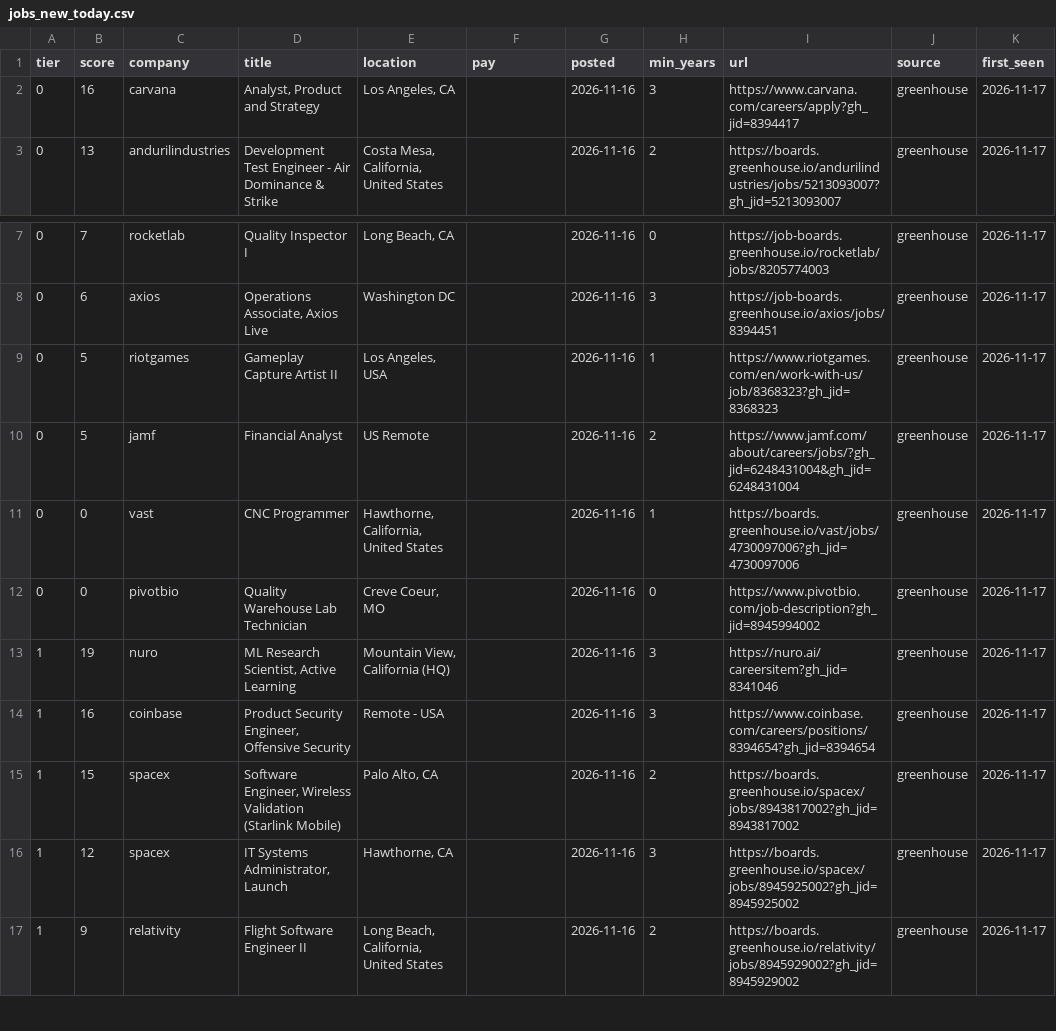
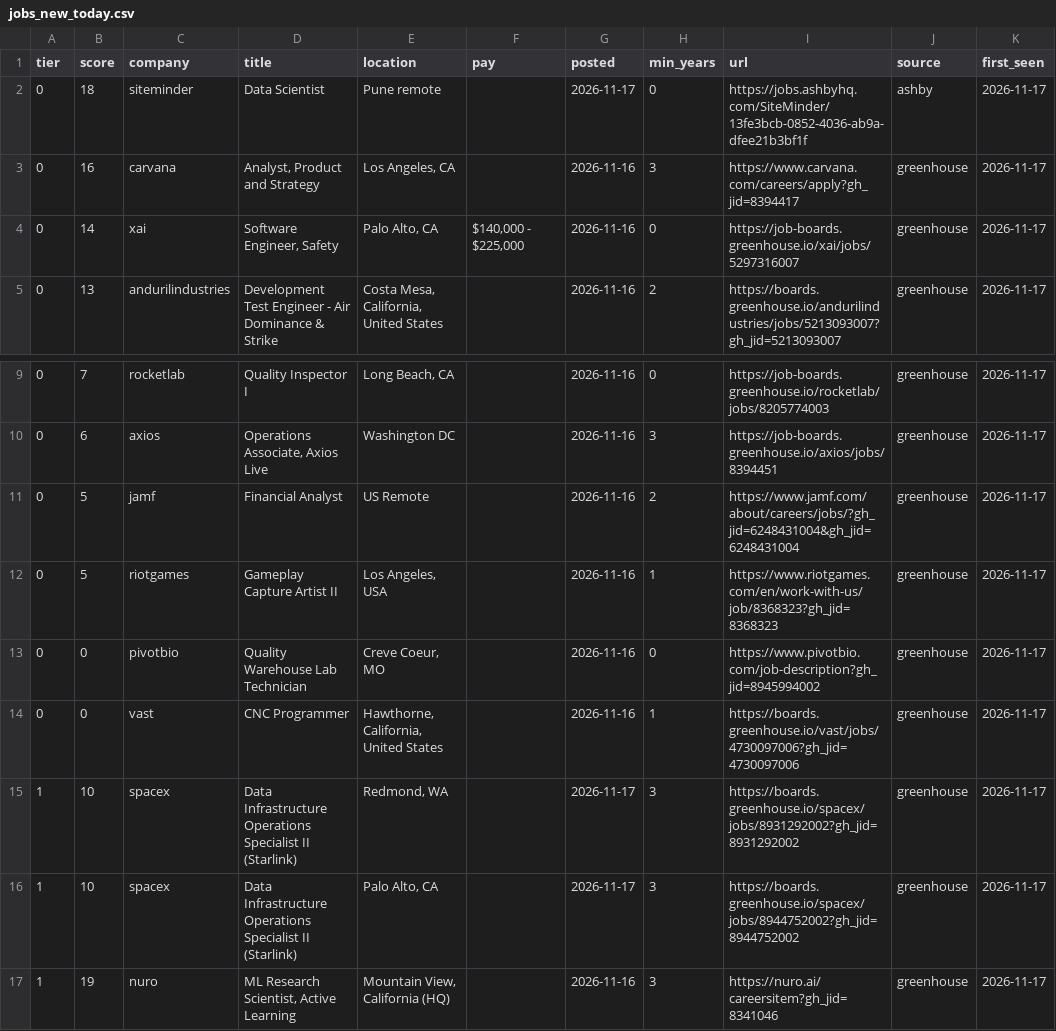
Before and after one commit to CH6RIZARD/CH6RIZARD.github.io, a CSV file: .hunt/jobs_new_today.csv, drawn as a sheet; only a part is shown, gaps mark what is left out; the shorter side is filled out with more unchanged rows.

```diff
--- a/.hunt/jobs_new_today.csv
+++ b/.hunt/jobs_new_today.csv
@@ -1,3 +1,5 @@
 tier,score,company,title,location,pay,posted,min_years,url,source,first_seen
+0,18,siteminder,Data Scientist,Pune remote,,2026-11-17,0,https://jobs.ashbyhq.com/SiteMinder/13fe3bcb-0852-4036-ab9a-dfee21b3bf1f,ashby,2026-11-17
 0,16,carvana,"Analyst, Product and Strategy","Los Angeles, CA",,2026-11-16,3,https://www.carvana.com/careers/apply?gh_jid=8394417,greenhouse,2026-11-17
+0,14,xai,"Software Engineer, Safety","Palo Alto, CA","$140,000 - $225,000",2026-11-16,0,https://job-boards.greenhouse.io/xai/jobs/5297316007,greenhouse,2026-11-17
 0,13,andurilindustries,Development Test Engineer - Air Dominance & Strike,"Costa Mesa, California, United States",,2026-11-16,2,https://boards.greenhouse.io/andurilindustries/jobs/5213093007?gh_jid=5213093007,greenhouse,2026-11-17
@@ -8,6 +10,8 @@ tier,score,company,title,location,pay,posted,min_years,url,source,first_seen
 0,6,axios,"Operations Associate, Axios Live",Washington DC,,2026-11-16,3,https://job-boards.greenhouse.io/axios/jobs/8394451,greenhouse,2026-11-17
+0,5,jamf,Financial Analyst,US Remote,,2026-11-16,2,https://www.jamf.com/about/careers/jobs/?gh_jid=6248431004&gh_jid=6248431004,greenhouse,2026-11-17
 0,5,riotgames,Gameplay Capture Artist II,"Los Angeles, USA",,2026-11-16,1,https://www.riotgames.com/en/work-with-us/job/8368323?gh_jid=8368323,greenhouse,2026-11-17
-0,5,jamf,Financial Analyst,US Remote,,2026-11-16,2,https://www.jamf.com/about/careers/jobs/?gh_jid=6248431004&gh_jid=6248431004,greenhouse,2026-11-17
+0,0,pivotbio,Quality Warehouse Lab Technician,"Creve Coeur, MO",,2026-11-16,0,https://www.pivotbio.com/job-description?gh_jid=8945994002,greenhouse,2026-11-17
 0,0,vast,CNC Programmer,"Hawthorne, California, United States",,2026-11-16,1,https://boards.greenhouse.io/vast/jobs/4730097006?gh_jid=4730097006,greenhouse,2026-11-17
-0,0,pivotbio,Quality Warehouse Lab Technician,"Creve Coeur, MO",,2026-11-16,0,https://www.pivotbio.com/job-description?gh_jid=8945994002,greenhouse,2026-11-17
+1,10,spacex,Data Infrastructure Operations Specialist II (Starlink),"Redmond, WA",,2026-11-17,3,https://boards.greenhouse.io/spacex/jobs/8931292002?gh_jid=8931292002,greenhouse,2026-11-17
+1,10,spacex,Data Infrastructure Operations Specialist II (Starlink),"Palo Alto, CA",,2026-11-17,3,https://boards.greenhouse.io/spacex/jobs/8944752002?gh_jid=8944752002,greenhouse,2026-11-17
 1,19,nuro,"ML Research Scientist, Active Learning","Mountain View, California (HQ)",,2026-11-16,3,https://nuro.ai/careersitem?gh_jid=8341046,greenhouse,2026-11-17
```
Also changed, not shown: .hunt/jobs_all.csv, 5 other files.
